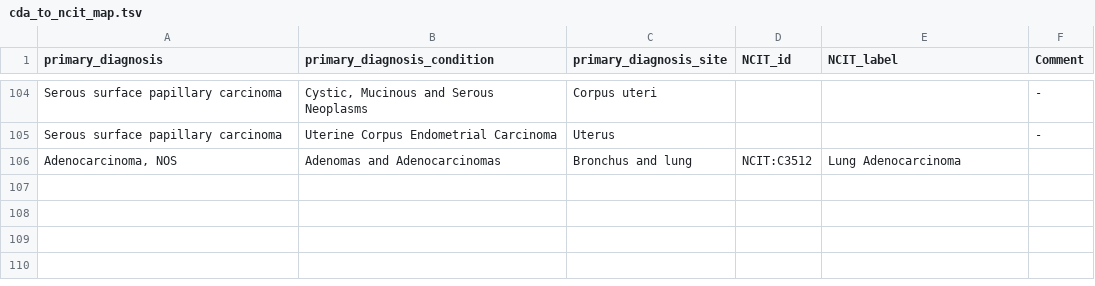
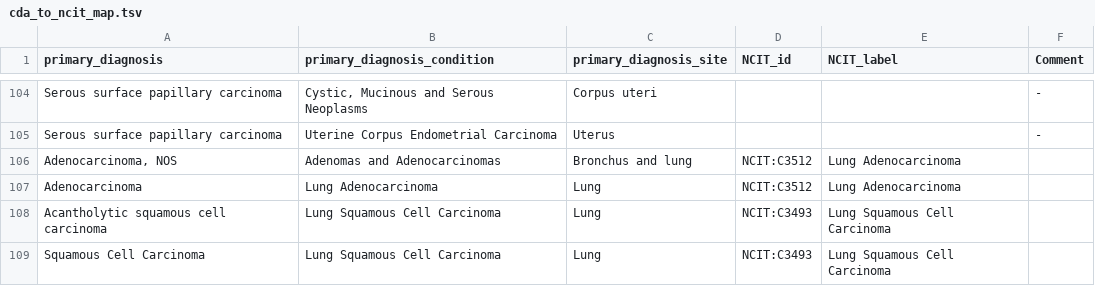
Before and after one commit to monarch-initiative/oncoexporter, a TSV file: src/oncoexporter/ncit_mapping_files/cda_to_ncit_map.tsv, drawn as a sheet; only a part is shown, gaps mark what is left out; the diff names each change by its address in the sheet, - before the commit and + after, or states it on an @@ line.

```diff
--- a/src/oncoexporter/ncit_mapping_files/cda_to_ncit_map.tsv
+++ b/src/oncoexporter/ncit_mapping_files/cda_to_ncit_map.tsv
+row 107: Adenocarcinoma | Lung Adenocarcinoma | Lung | NCIT:C3512 | Lung Adenocarcinoma
+row 108: Acantholytic squamous cell carcinoma | Lung Squamous Cell Carcinoma | Lung | NCIT:C3493 | Lung Squamous Cell Carcinoma
+row 109: Squamous Cell Carcinoma | Lung Squamous Cell Carcinoma | Lung | NCIT:C3493 | Lung Squamous Cell Carcinoma
```
Also changed, not shown: 4 other files.
